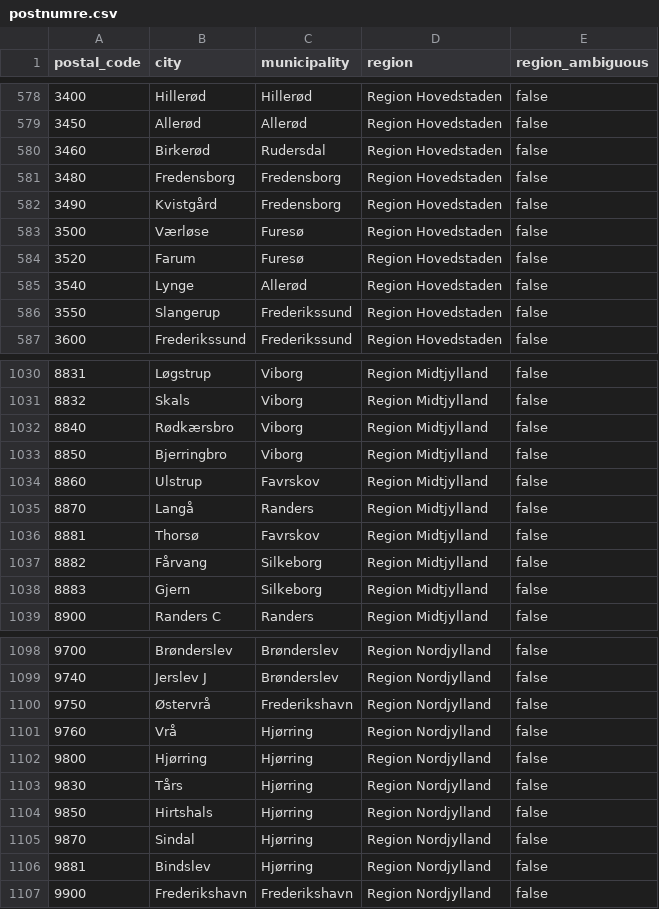
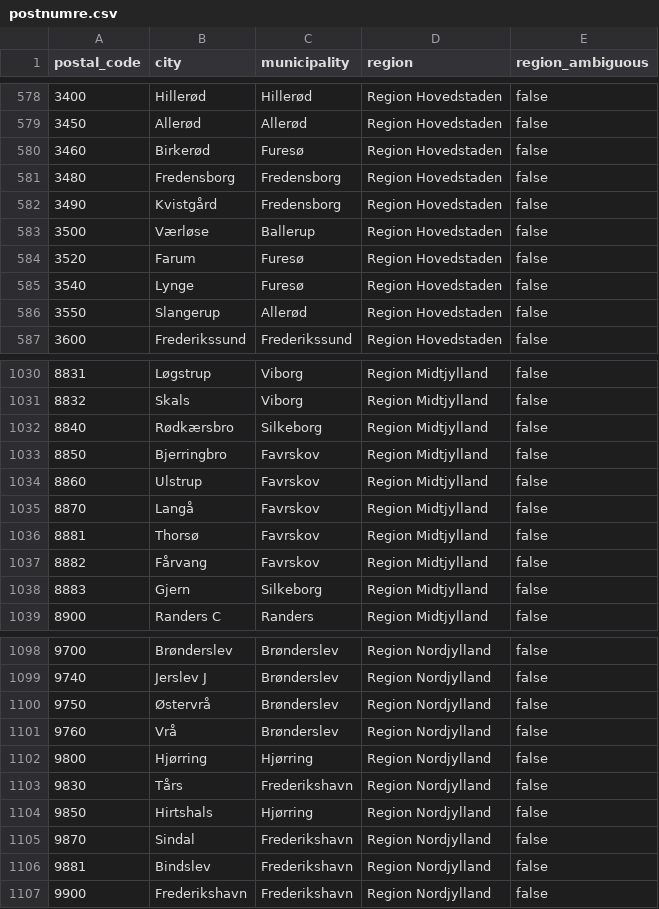
Before and after one commit to nielselliotbrochner/pontifex-nexus, a CSV file: data/seeds/postnumre.csv, drawn as a sheet; only a part is shown, gaps mark what is left out; the diff covers the shown part only.

```diff
--- a/data/seeds/postnumre.csv
+++ b/data/seeds/postnumre.csv
@@ -579,9 +579,9 @@ postal_code,city,municipality,region,region_ambiguous
 3450,"Allerød",Allerød,Region Hovedstaden,false
-3460,"Birkerød",Rudersdal,Region Hovedstaden,false
+3460,"Birkerød",Furesø,Region Hovedstaden,false
 3480,"Fredensborg",Fredensborg,Region Hovedstaden,false
 3490,"Kvistgård",Fredensborg,Region Hovedstaden,false
-3500,"Værløse",Furesø,Region Hovedstaden,false
+3500,"Værløse",Ballerup,Region Hovedstaden,false
 3520,"Farum",Furesø,Region Hovedstaden,false
-3540,"Lynge",Allerød,Region Hovedstaden,false
-3550,"Slangerup",Frederikssund,Region Hovedstaden,false
+3540,"Lynge",Furesø,Region Hovedstaden,false
+3550,"Slangerup",Allerød,Region Hovedstaden,false
 3600,"Frederikssund",Frederikssund,Region Hovedstaden,false
@@ -1031,8 +1031,8 @@ postal_code,city,municipality,region,region_ambiguous
 8832,"Skals",Viborg,Region Midtjylland,false
-8840,"Rødkærsbro",Viborg,Region Midtjylland,false
-8850,"Bjerringbro",Viborg,Region Midtjylland,false
+8840,"Rødkærsbro",Silkeborg,Region Midtjylland,false
+8850,"Bjerringbro",Favrskov,Region Midtjylland,false
 8860,"Ulstrup",Favrskov,Region Midtjylland,false
-8870,"Langå",Randers,Region Midtjylland,false
+8870,"Langå",Favrskov,Region Midtjylland,false
 8881,"Thorsø",Favrskov,Region Midtjylland,false
-8882,"Fårvang",Silkeborg,Region Midtjylland,false
+8882,"Fårvang",Favrskov,Region Midtjylland,false
 8883,"Gjern",Silkeborg,Region Midtjylland,false
@@ -1099,9 +1099,9 @@ postal_code,city,municipality,region,region_ambiguous
 9740,"Jerslev J",Brønderslev,Region Nordjylland,false
-9750,"Østervrå",Frederikshavn,Region Nordjylland,false
-9760,"Vrå",Hjørring,Region Nordjylland,false
+9750,"Østervrå",Brønderslev,Region Nordjylland,false
+9760,"Vrå",Brønderslev,Region Nordjylland,false
 9800,"Hjørring",Hjørring,Region Nordjylland,false
-9830,"Tårs",Hjørring,Region Nordjylland,false
+9830,"Tårs",Frederikshavn,Region Nordjylland,false
 9850,"Hirtshals",Hjørring,Region Nordjylland,false
-9870,"Sindal",Hjørring,Region Nordjylland,false
-9881,"Bindslev",Hjørring,Region Nordjylland,false
+9870,"Sindal",Frederikshavn,Region Nordjylland,false
+9881,"Bindslev",Frederikshavn,Region Nordjylland,false
 9900,"Frederikshavn",Frederikshavn,Region Nordjylland,false
```
Also changed, not shown: 37 edited cells elsewhere in this file, 4 other files.
